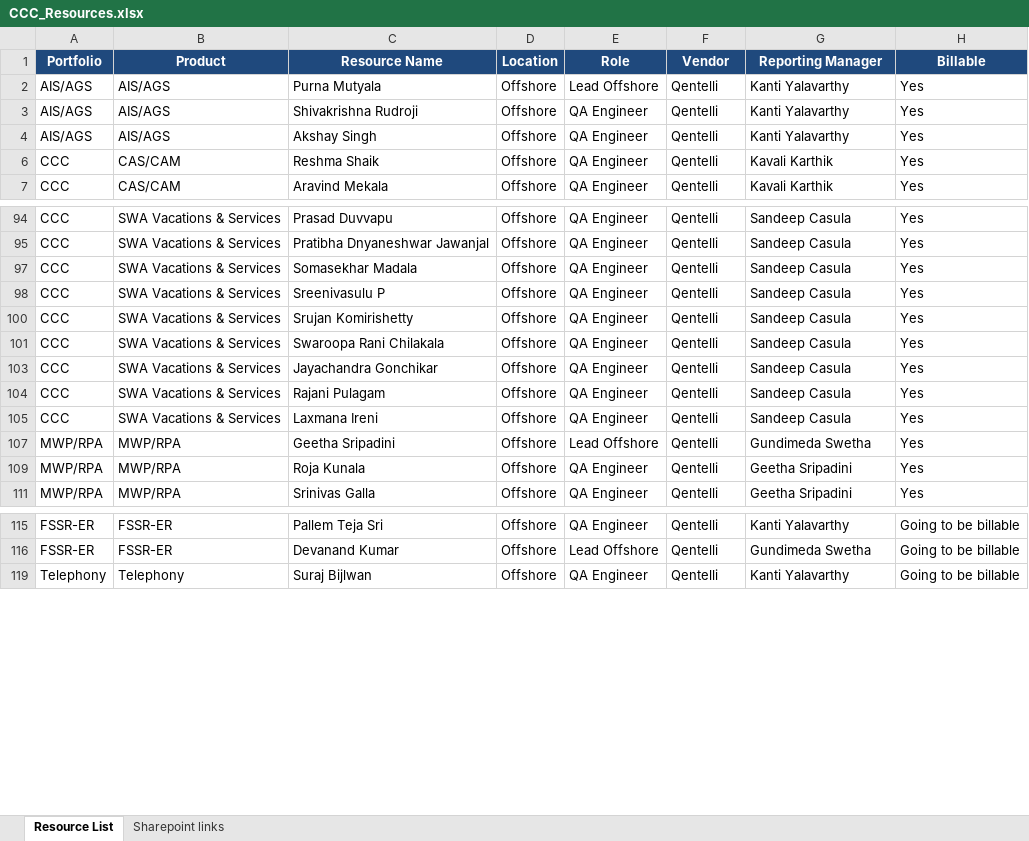
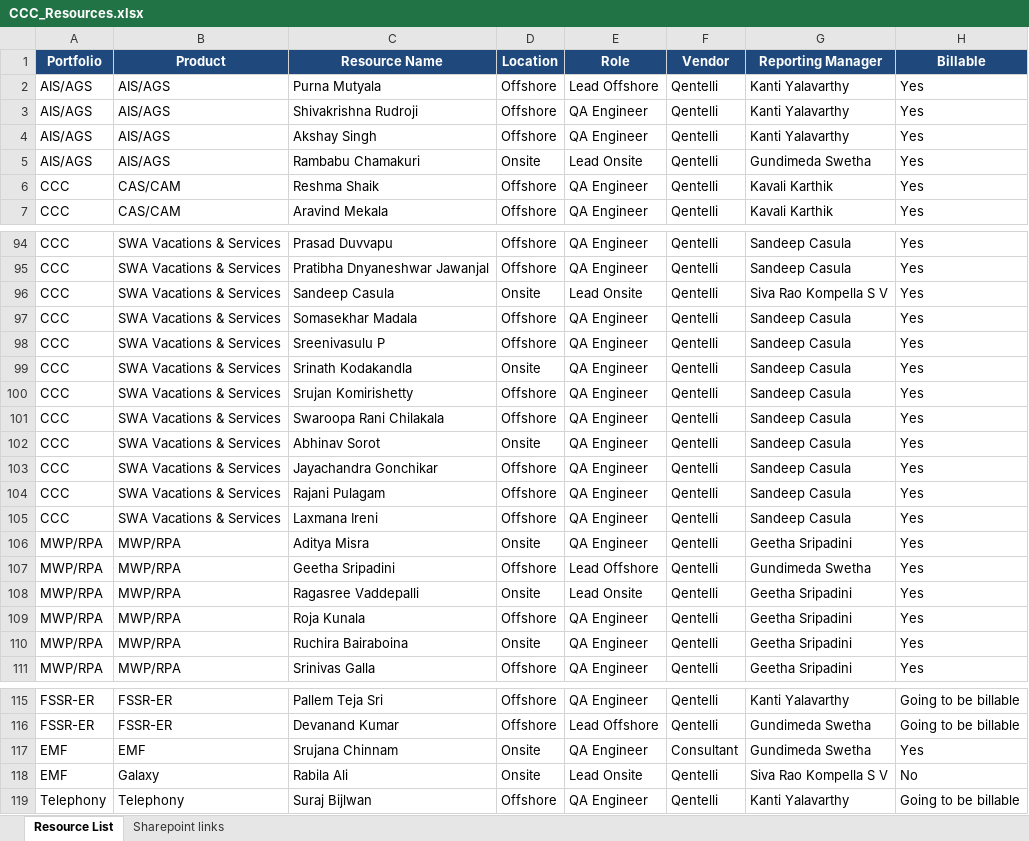
Before and after one commit to Qentelli-Design/SWA, an Excel workbook: CCC_Resources.xlsx, sheet Resource List, drawn as a sheet; only a part is shown, gaps mark what is left out; values as stored, in another font and other column widths than the file's, no borders; conditional formats not drawn; the diff covers the shown part only; the diff names each change by its address in the sheet, - before the commit and + after, or states it on an @@ line.

```diff
--- a/CCC_Resources.xlsx (sheet Resource List)
+++ b/CCC_Resources.xlsx (sheet Resource List)
@@ row 5 unhidden: AIS/AGS | AIS/AGS | Rambabu Chamakuri | Onsite | Lead Onsite | Qentelli | Gundimeda Swetha | Yes @@
@@ row 96 unhidden: CCC | SWA Vacations & Services | Sandeep Casula | Onsite | Lead Onsite | Qentelli | Siva Rao Kompella S V | Yes @@
@@ row 99 unhidden: CCC | SWA Vacations & Services | Srinath Kodakandla | Onsite | QA Engineer | Qentelli | Sandeep Casula | Yes @@
@@ row 102 unhidden: CCC | SWA Vacations & Services | Abhinav Sorot | Onsite | QA Engineer | Qentelli | Sandeep Casula | Yes @@
@@ row 106 unhidden: MWP/RPA | MWP/RPA | Aditya Misra | Onsite | QA Engineer | Qentelli | Geetha Sripadini | Yes @@
@@ row 108 unhidden: MWP/RPA | MWP/RPA | Ragasree Vaddepalli | Onsite | Lead Onsite | Qentelli | Geetha Sripadini | Yes @@
@@ row 110 unhidden: MWP/RPA | MWP/RPA | Ruchira Bairaboina | Onsite | QA Engineer | Qentelli | Geetha Sripadini | Yes @@
@@ row 117 unhidden: EMF | EMF | Srujana Chinnam | Onsite | QA Engineer | Consultant | Gundimeda Swetha | Yes @@
@@ row 118 unhidden: EMF | Galaxy | Rabila Ali | Onsite | Lead Onsite | Qentelli | Siva Rao Kompella S V | No @@
```
Also changed, not shown: 26 hidden or unhidden rows, 2 edited cells and cell formats elsewhere in this sheet, 4 other files.
